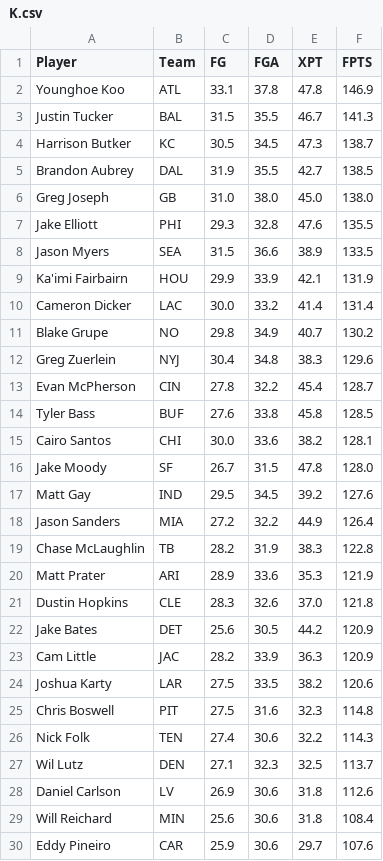
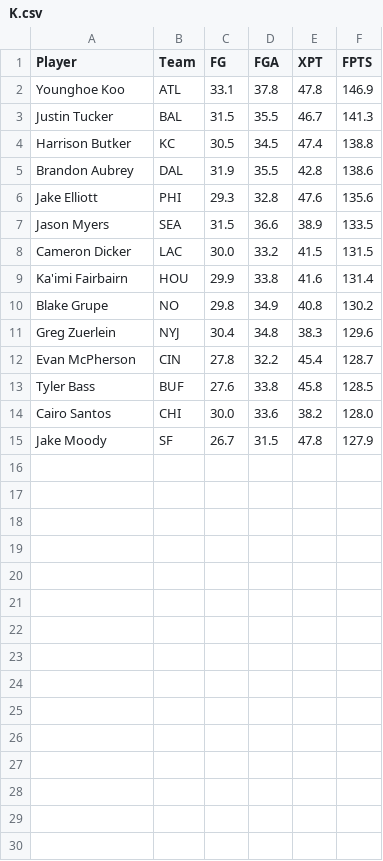
Before and after one commit to Swiftvalar/Swiftvalar.github.io, a CSV file: assets/K.csv, drawn as a sheet; only a part is shown; the diff covers the shown part only.

```diff
--- a/assets/K.csv
+++ b/assets/K.csv
@@ -3,10 +3,9 @@
 "Justin Tucker","BAL","31.5","35.5","46.7","141.3"
-"Harrison Butker","KC","30.5","34.5","47.3","138.7"
-"Brandon Aubrey","DAL","31.9","35.5","42.7","138.5"
-"Greg Joseph","GB","31.0","38.0","45.0","138.0"
-"Jake Elliott","PHI","29.3","32.8","47.6","135.5"
+"Harrison Butker","KC","30.5","34.5","47.4","138.8"
+"Brandon Aubrey","DAL","31.9","35.5","42.8","138.6"
+"Jake Elliott","PHI","29.3","32.8","47.6","135.6"
 "Jason Myers","SEA","31.5","36.6","38.9","133.5"
-"Ka'imi Fairbairn","HOU","29.9","33.9","42.1","131.9"
-"Cameron Dicker","LAC","30.0","33.2","41.4","131.4"
-"Blake Grupe","NO","29.8","34.9","40.7","130.2"
+"Cameron Dicker","LAC","30.0","33.2","41.5","131.5"
+"Ka'imi Fairbairn","HOU","29.9","33.8","41.6","131.4"
+"Blake Grupe","NO","29.8","34.9","40.8","130.2"
 "Greg Zuerlein","NYJ","30.4","34.8","38.3","129.6"
@@ -14,17 +13,3 @@
 "Tyler Bass","BUF","27.6","33.8","45.8","128.5"
-"Cairo Santos","CHI","30.0","33.6","38.2","128.1"
-"Jake Moody","SF","26.7","31.5","47.8","128.0"
-"Matt Gay","IND","29.5","34.5","39.2","127.6"
-"Jason Sanders","MIA","27.2","32.2","44.9","126.4"
-"Chase McLaughlin","TB","28.2","31.9","38.3","122.8"
-"Matt Prater","ARI","28.9","33.6","35.3","121.9"
-"Dustin Hopkins","CLE","28.3","32.6","37.0","121.8"
-"Jake Bates","DET","25.6","30.5","44.2","120.9"
-"Cam Little","JAC","28.2","33.9","36.3","120.9"
-"Joshua Karty","LAR","27.5","33.5","38.2","120.6"
-"Chris Boswell","PIT","27.5","31.6","32.3","114.8"
-"Nick Folk","TEN","27.4","30.6","32.2","114.3"
-"Wil Lutz","DEN","27.1","32.3","32.5","113.7"
-"Daniel Carlson","LV","26.9","30.6","31.8","112.6"
-"Will Reichard","MIN","25.6","30.6","31.8","108.4"
-"Eddy Pineiro","CAR","25.9","30.6","29.7","107.6"
+"Cairo Santos","CHI","30.0","33.6","38.2","128.0"
+"Jake Moody","SF","26.7","31.5","47.8","127.9"
```
Also changed, not shown: 3 removed rows elsewhere in this file, assets/DEF.csv, assets/Draft.csv, 7 other files.
